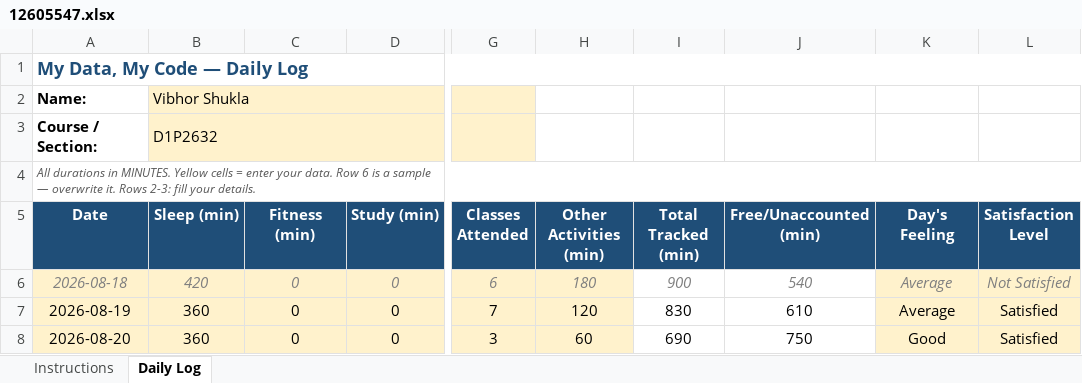
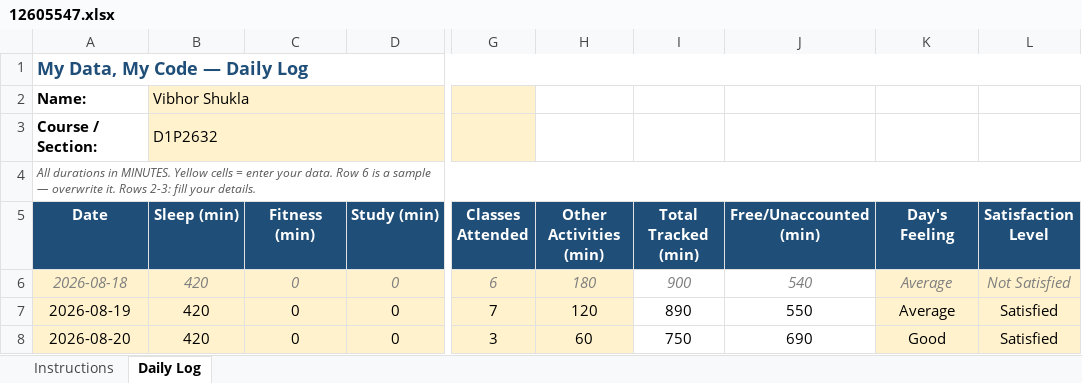
Before and after one commit to VibhorShukla-code/776, an Excel workbook: 12605547.xlsx, sheet Daily Log, drawn as a sheet; only a part is shown, gaps mark what is left out; values as stored, in another font and other column widths than the file's, no borders; conditional formats not drawn; the diff names each change by its address in the sheet, - before the commit and + after, or states it on an @@ line.

Commit message:
Updated

```diff
--- a/12605547.xlsx (sheet Daily Log)
+++ b/12605547.xlsx (sheet Daily Log)
-B7:B8 (Sleep (min)): 360
+B7:B8 (Sleep (min)): 420
-I7 (Total Tracked (min)): 830
+I7 (Total Tracked (min)): 890
-J7 (Free/Unaccounted (min)): 610
+J7 (Free/Unaccounted (min)): 550
-I8 (Total Tracked (min)): 690
+I8 (Total Tracked (min)): 750
-J8 (Free/Unaccounted (min)): 750
+J8 (Free/Unaccounted (min)): 690
```
